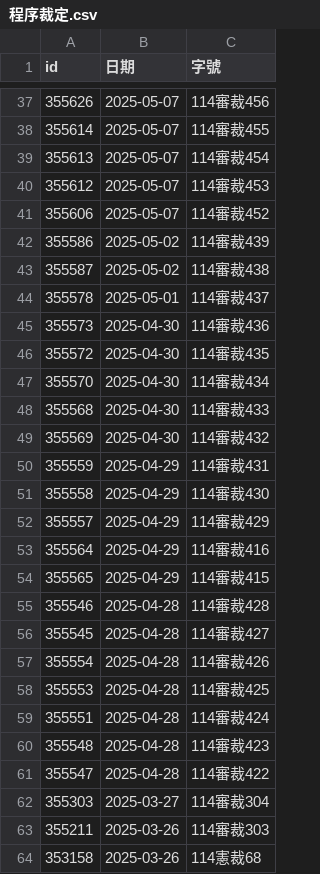
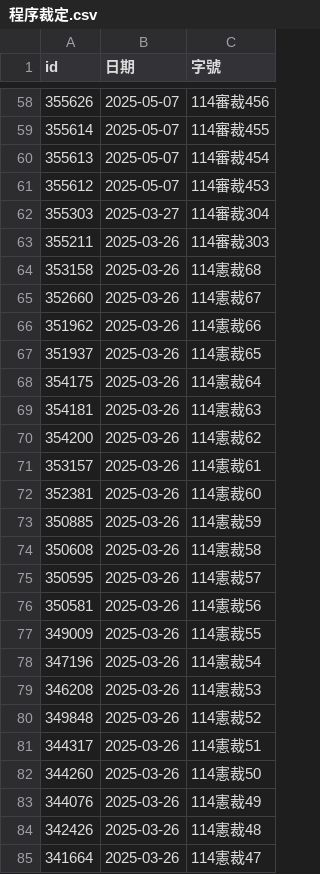
Before and after one commit to kong0107/cons.judicial, a CSV file: docket/程序裁定.csv, drawn as a sheet; only a part is shown, gaps mark what is left out; the shorter side is filled out with more unchanged rows; removed rows and columns are numbered as before the commit, all else as after; the diff covers the shown part only; the diff names each change by its address in the sheet, - before the commit and + after, or states it on an @@ line.

Commit message:
update dockets

```diff
--- a/docket/程序裁定.csv
+++ b/docket/程序裁定.csv
-row 41: 355606 | 2025-05-07 | 114審裁452
-row 42: 355586 | 2025-05-02 | 114審裁439
-row 43: 355587 | 2025-05-02 | 114審裁438
-row 44: 355578 | 2025-05-01 | 114審裁437
-row 45: 355573 | 2025-04-30 | 114審裁436
-row 46: 355572 | 2025-04-30 | 114審裁435
-row 47: 355570 | 2025-04-30 | 114審裁434
-row 48: 355568 | 2025-04-30 | 114審裁433
-row 49: 355569 | 2025-04-30 | 114審裁432
-row 50: 355559 | 2025-04-29 | 114審裁431
-row 51: 355558 | 2025-04-29 | 114審裁430
-row 52: 355557 | 2025-04-29 | 114審裁429
-row 53: 355564 | 2025-04-29 | 114審裁416
-row 54: 355565 | 2025-04-29 | 114審裁415
-row 55: 355546 | 2025-04-28 | 114審裁428
-row 56: 355545 | 2025-04-28 | 114審裁427
-row 57: 355554 | 2025-04-28 | 114審裁426
-row 58: 355553 | 2025-04-28 | 114審裁425
-row 59: 355551 | 2025-04-28 | 114審裁424
-row 60: 355548 | 2025-04-28 | 114審裁423
-row 61: 355547 | 2025-04-28 | 114審裁422
```
Also changed, not shown: 21 added rows elsewhere in this file, 21 other files.
